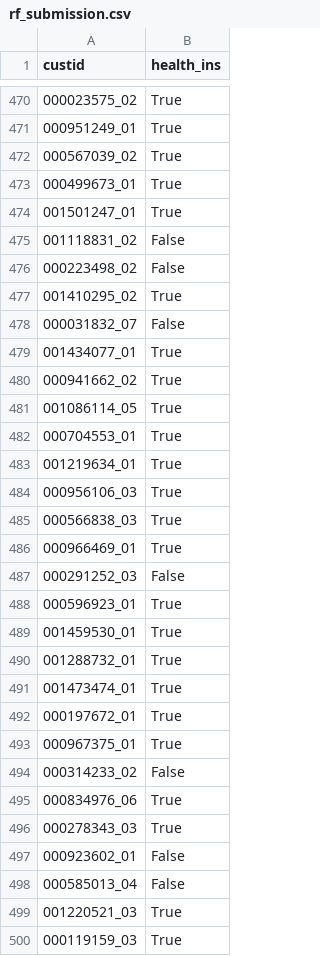
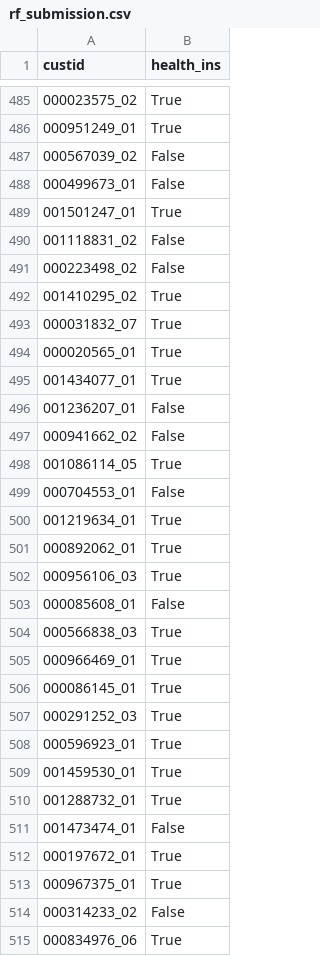
Before and after one commit to Sereno1710/HealthInsurance, a CSV file: submissions/rf_submission.csv, drawn as a sheet; only a part is shown, gaps mark what is left out; the shorter side is filled out with more unchanged rows; the diff covers the shown part only.

```diff
--- a/submissions/rf_submission.csv
+++ b/submissions/rf_submission.csv
@@ -471,4 +486,4 @@ custid,health_ins
 000951249_01,True
-000567039_02,True
-000499673_01,True
+000567039_02,False
+000499673_01,False
 001501247_01,True
@@ -477,12 +492,17 @@ custid,health_ins
 001410295_02,True
-000031832_07,False
+000031832_07,True
+000020565_01,True
 001434077_01,True
-000941662_02,True
+001236207_01,False
+000941662_02,False
 001086114_05,True
-000704553_01,True
+000704553_01,False
 001219634_01,True
+000892062_01,True
 000956106_03,True
+000085608_01,False
 000566838_03,True
 000966469_01,True
-000291252_03,False
+000086145_01,True
+000291252_03,True
 000596923_01,True
@@ -490,3 +510,3 @@ custid,health_ins
 001288732_01,True
-001473474_01,True
+001473474_01,False
 000197672_01,True
```
Also changed, not shown: 11 added rows, 12 removed rows, 18 moved rows and 77 edited cells elsewhere in this file, submissions/dt_submission.csv, submissions/svm_submission.csv, 2 other files.
